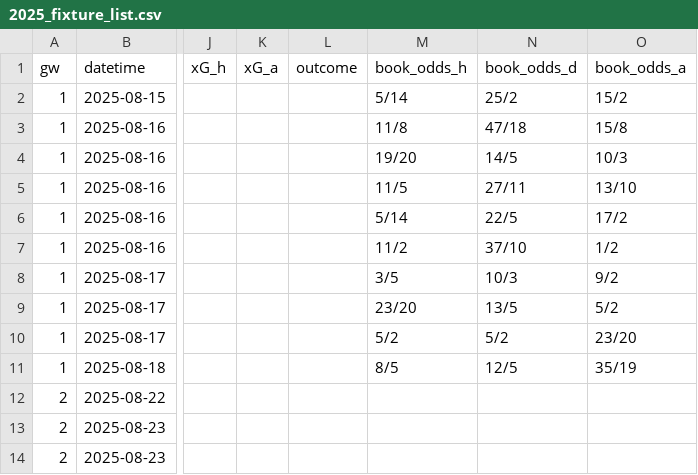
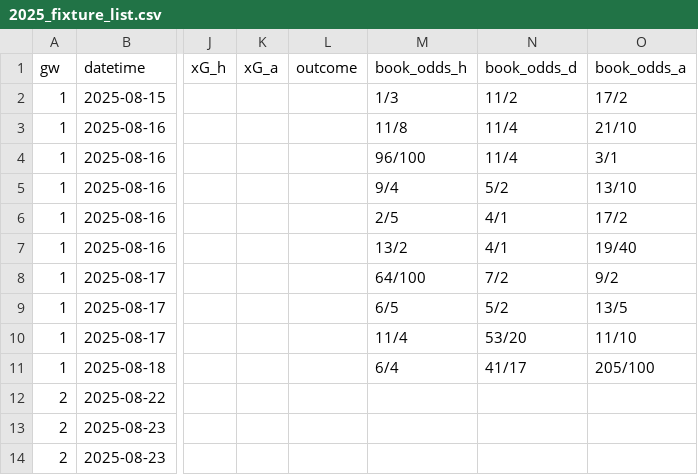
Before and after one commit to NinjaofDarkness/prem-bet-model, a CSV file: data/raw/2025_fixture_list.csv, drawn as a sheet; only a part is shown, gaps mark what is left out; the diff names each change by its address in the sheet, - before the commit and + after, or states it on an @@ line.

```diff
--- a/data/raw/2025_fixture_list.csv
+++ b/data/raw/2025_fixture_list.csv
-M2 (book_odds_h): 5/14
+M2 (book_odds_h): 1/3
-N2 (book_odds_d): 25/2
+N2 (book_odds_d): 11/2
-O2 (book_odds_a): 15/2
+O2 (book_odds_a): 17/2
-N3 (book_odds_d): 47/18
+N3 (book_odds_d): 11/4
-O3 (book_odds_a): 15/8
+O3 (book_odds_a): 21/10
-M4 (book_odds_h): 19/20
+M4 (book_odds_h): 96/100
-N4 (book_odds_d): 14/5
+N4 (book_odds_d): 11/4
-O4 (book_odds_a): 10/3
+O4 (book_odds_a): 3/1
-M5 (book_odds_h): 11/5
+M5 (book_odds_h): 9/4
-N5 (book_odds_d): 27/11
+N5 (book_odds_d): 5/2
-M6 (book_odds_h): 5/14
+M6 (book_odds_h): 2/5
-N6 (book_odds_d): 22/5
+N6 (book_odds_d): 4/1
-M7 (book_odds_h): 11/2
+M7 (book_odds_h): 13/2
-N7 (book_odds_d): 37/10
+N7 (book_odds_d): 4/1
-O7 (book_odds_a): 1/2
+O7 (book_odds_a): 19/40
-M8 (book_odds_h): 3/5
+M8 (book_odds_h): 64/100
-N8 (book_odds_d): 10/3
+N8 (book_odds_d): 7/2
-M9 (book_odds_h): 23/20
+M9 (book_odds_h): 6/5
-N9 (book_odds_d): 13/5
+N9 (book_odds_d): 5/2
-O9 (book_odds_a): 5/2
+O9 (book_odds_a): 13/5
-M10 (book_odds_h): 5/2
+M10 (book_odds_h): 11/4
-N10 (book_odds_d): 5/2
+N10 (book_odds_d): 53/20
-O10 (book_odds_a): 23/20
+O10 (book_odds_a): 11/10
-M11 (book_odds_h): 8/5
+M11 (book_odds_h): 6/4
-N11 (book_odds_d): 12/5
+N11 (book_odds_d): 41/17
-O11 (book_odds_a): 35/19
+O11 (book_odds_a): 205/100
```
Also changed, not shown: data/input/clean_trainset.csv, data/input/merged_trainset.csv, 4 other files.
